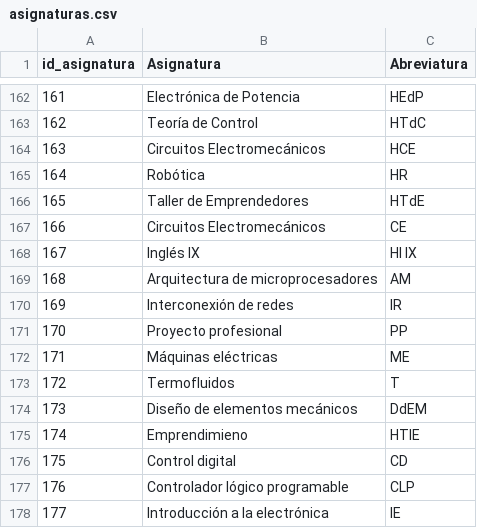
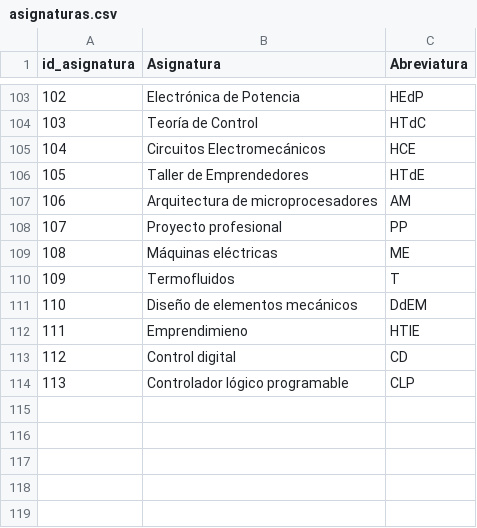
Before and after one commit to Miguelitortiz/PICA-UCOL-Migrated, a CSV file: db_horarios/asignaturas.csv, drawn as a sheet; only a part is shown, gaps mark what is left out; the diff covers the shown part only; the diff names each change by its address in the sheet, - before the commit and + after, or states it on an @@ line.

```diff
--- a/db_horarios/asignaturas.csv
+++ b/db_horarios/asignaturas.csv
@@ column A (id_asignatura) renumbered between rows 79 and 114 @@
-row 165: 164 | Robótica | HR
-row 167: 166 | Circuitos Electromecánicos | CE
-row 168: 167 | Inglés IX | HI IX
-row 170: 169 | Interconexión de redes | IR
-row 178: 177 | Introducción a la electrónica | IE
```
Also changed, not shown: 59 removed rows elsewhere in this file, db_horarios/horarios_detalle.csv, db_horarios/lecciones.csv.
